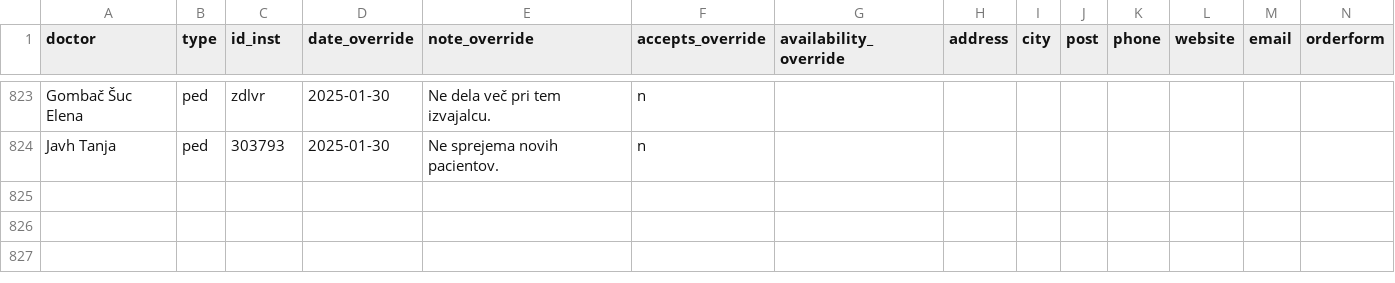
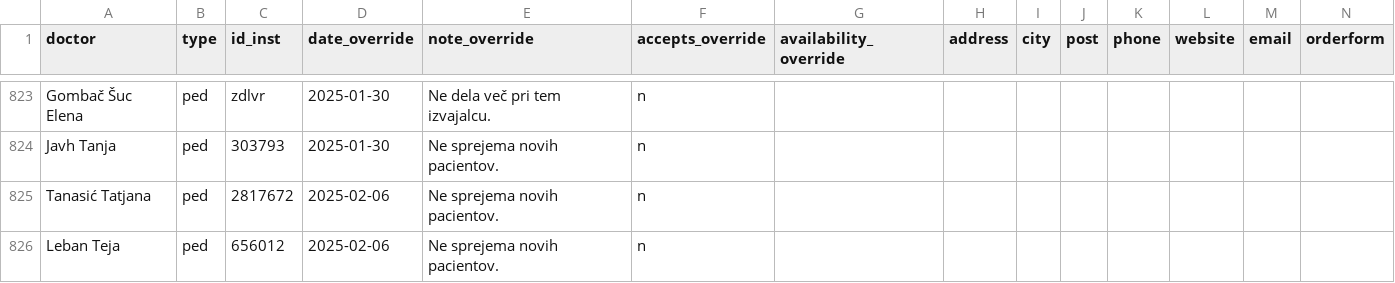
Before and after one commit to sledilnik/zdravniki-data, a CSV file: csv/overrides.csv, drawn as a sheet; only a part is shown, gaps mark what is left out; the diff names each change by its address in the sheet, - before the commit and + after, or states it on an @@ line.

```diff
--- a/csv/overrides.csv
+++ b/csv/overrides.csv
+row 825: Tanasić Tatjana | ped | 2817672 | 2025-02-06 | Ne sprejema novih pacientov. | n
+row 826: Leban Teja | ped | 656012 | 2025-02-06 | Ne sprejema novih pacientov. | n
```
Also changed, not shown: csv/address-book.csv, csv/doctors.csv, 8 other files.
